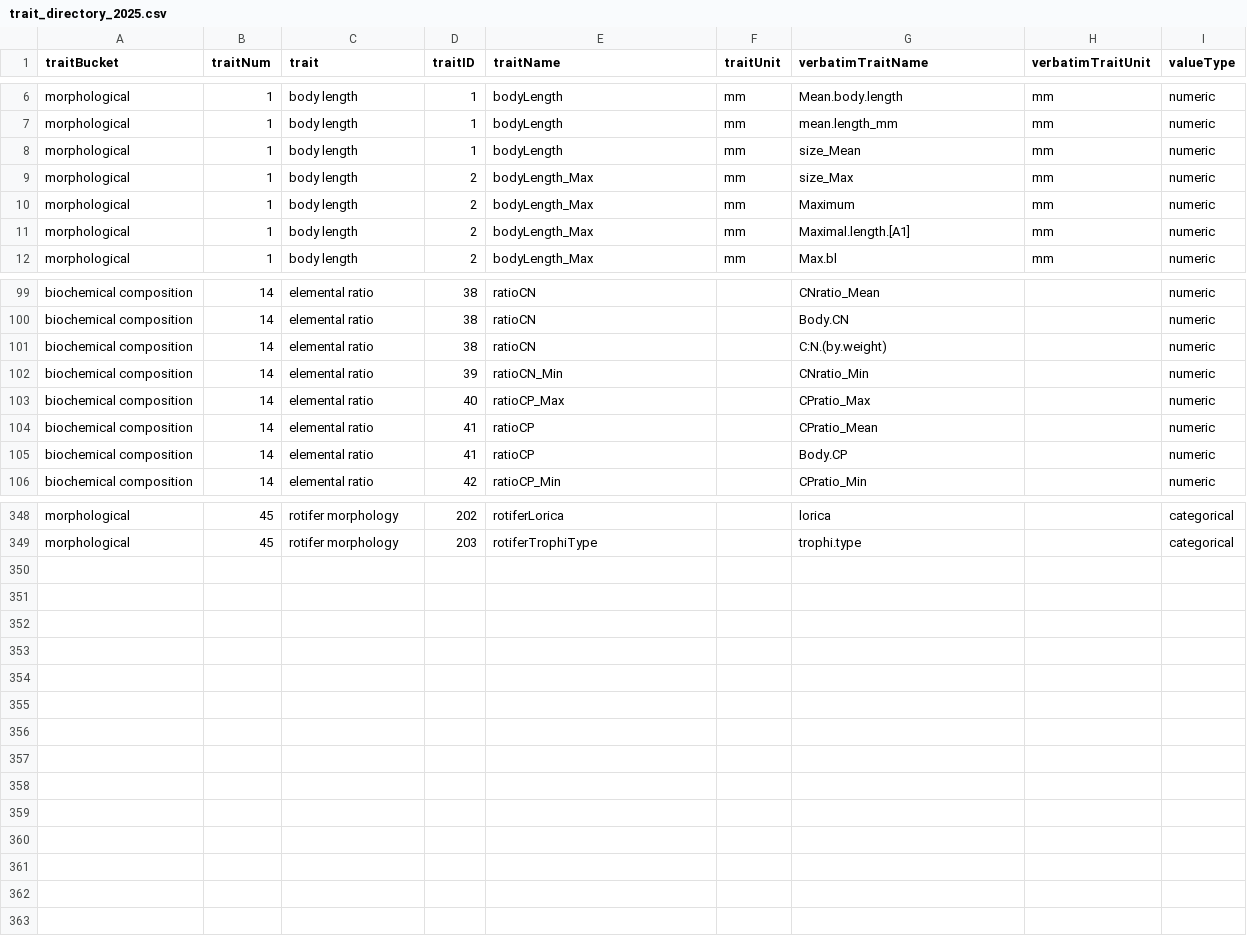
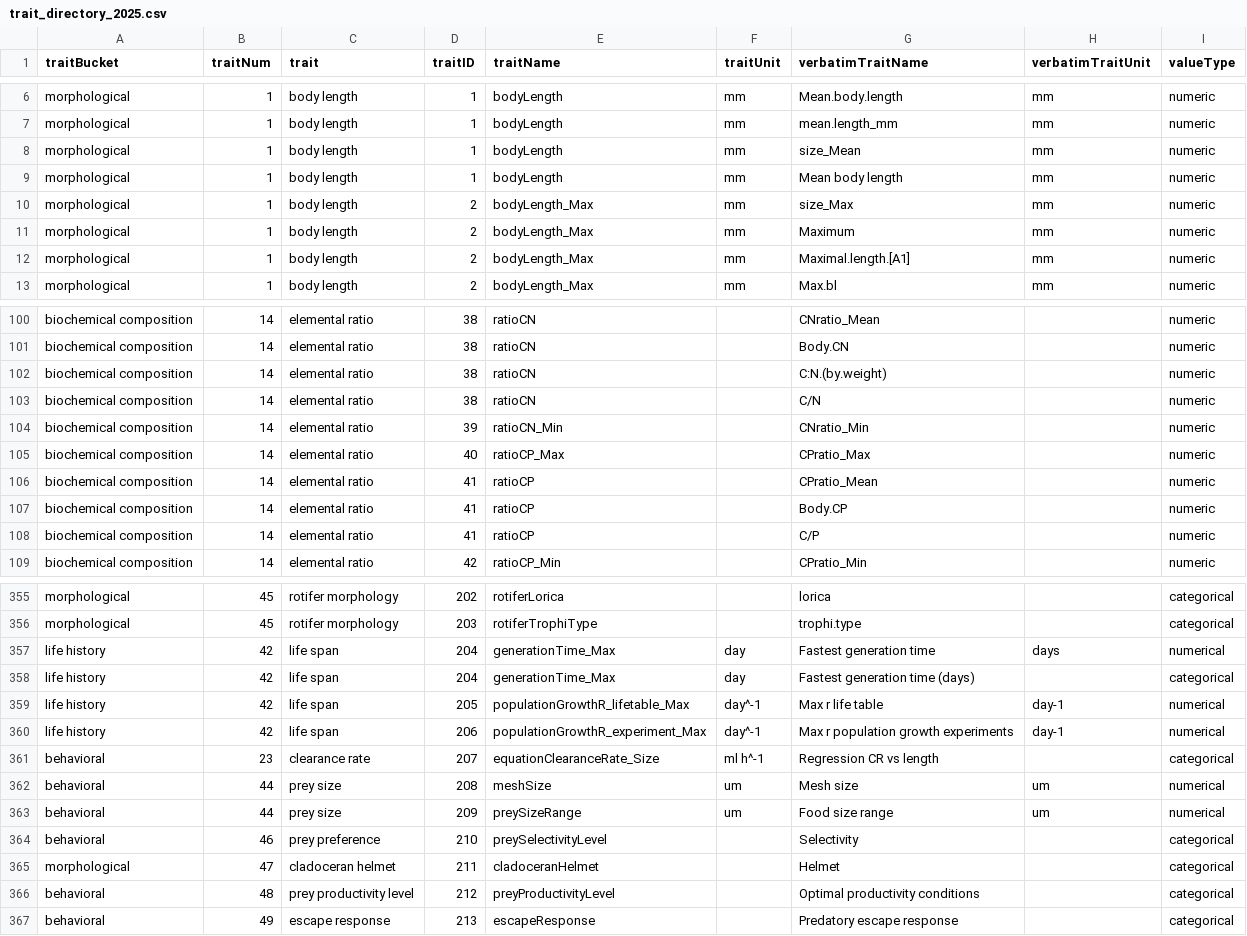
Before and after one commit to Pelagic-Ecosystems/Zooplankton_trait_database, a CSV file: data_input/trait_directory_2025.csv, drawn as a sheet; only a part is shown, gaps mark what is left out; the diff covers the shown part only; the diff names each change by its address in the sheet, - before the commit and + after, or states it on an @@ line.

Commit message:
Updated level 0 FW trait data

```diff
--- a/data_input/trait_directory_2025.csv
+++ b/data_input/trait_directory_2025.csv
+row 9: morphological | 1 | body length | 1 | bodyLength | mm | Mean body length | mm | numeric
+row 103: biochemical composition | 14 | elemental ratio | 38 | ratioCN |  | C/N |  | numeric
+row 108: biochemical composition | 14 | elemental ratio | 41 | ratioCP |  | C/P |  | numeric
+row 357: life history | 42 | life span | 204 | generationTime_Max | day | Fastest generation time | days | numerical
+row 358: life history | 42 | life span | 204 | generationTime_Max | day | Fastest generation time (days) |  | categorical
+row 359: life history | 42 | life span | 205 | populationGrowthR_lifetable_Max | day^-1 | Max r life table | day-1 | numerical
+row 360: life history | 42 | life span | 206 | populationGrowthR_experiment_Max | day^-1 | Max r population growth experiments | day-1 | numerical
+row 361: behavioral | 23 | clearance rate | 207 | equationClearanceRate_Size | ml h^-1 | Regression CR vs length |  | categorical
+row 362: behavioral | 44 | prey size | 208 | meshSize | um | Mesh size | um | numerical
+row 363: behavioral | 44 | prey size | 209 | preySizeRange | um | Food size range | um | numerical
+row 364: behavioral | 46 | prey preference | 210 | preySelectivityLevel |  | Selectivity |  | categorical
+row 365: morphological | 47 | cladoceran helmet | 211 | cladoceranHelmet |  | Helmet |  | categorical
+row 366: behavioral | 48 | prey productivity level | 212 | preyProductivityLevel |  | Optimal productivity conditions |  | categorical
+row 367: behavioral | 49 | escape response | 213 | escapeResponse |  | Predatory escape response |  | categorical
```
Also changed, not shown: 4 added rows elsewhere in this file, 1 other file.
